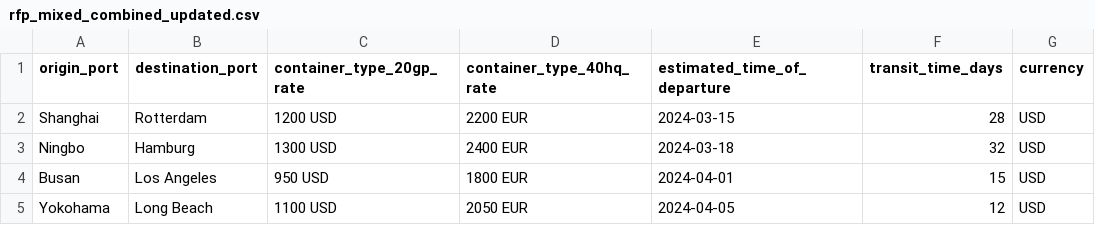
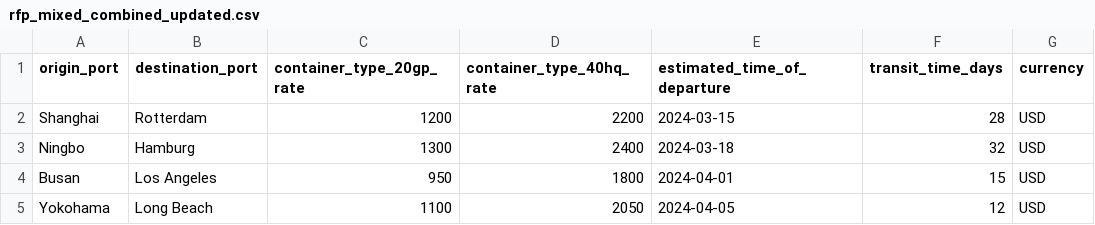
Before and after one commit to viki085/Logistics-RPF, a CSV file: data/output/rfp_mixed_combined_updated.csv, drawn as a sheet.

```diff
--- a/data/output/rfp_mixed_combined_updated.csv
+++ b/data/output/rfp_mixed_combined_updated.csv
@@ -1,5 +1,5 @@
 origin_port,destination_port,container_type_20gp_rate,container_type_40hq_rate,estimated_time_of_departure,transit_time_days,currency
-Shanghai,Rotterdam,1200 USD,2200 EUR,2024-03-15,28,USD
-Ningbo,Hamburg,1300 USD,2400 EUR,2024-03-18,32,USD
-Busan,Los Angeles,950 USD,1800 EUR,2024-04-01,15,USD
-Yokohama,Long Beach,1100 USD,2050 EUR,2024-04-05,12,USD
+Shanghai,Rotterdam,1200,2200,2024-03-15,28,USD
+Ningbo,Hamburg,1300,2400,2024-03-18,32,USD
+Busan,Los Angeles,950,1800,2024-04-01,15,USD
+Yokohama,Long Beach,1100,2050,2024-04-05,12,USD
```
Also changed, not shown: data/output/rfp_currency_in_data_updated.csv, data/output/rfp_descriptive_updated.csv, 8 other files.
